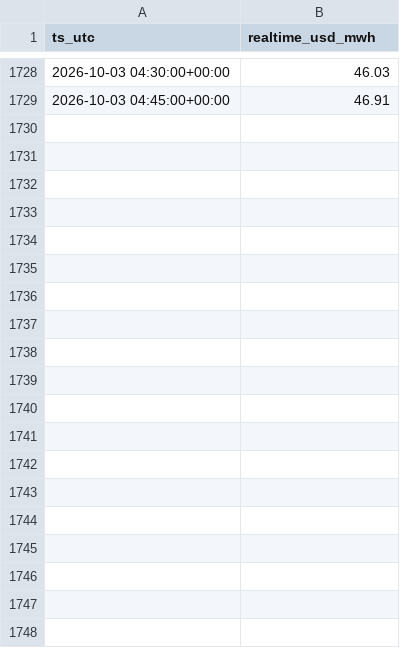
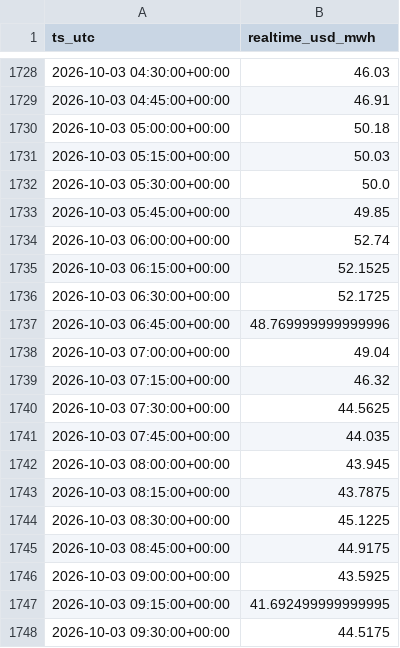
Before and after one commit to aouyitanaka/us-power-weather-relay, a CSV file: data/relay/ercot_rt.csv, drawn as a sheet; only a part is shown, gaps mark what is left out; the diff covers the shown part only; the diff names each change by its address in the sheet, - before the commit and + after, or states it on an @@ line.

```diff
--- a/data/relay/ercot_rt.csv
+++ b/data/relay/ercot_rt.csv
+row 1730: 2026-10-03 05:00:00+00:00 | 50.18
+row 1731: 2026-10-03 05:15:00+00:00 | 50.03
+row 1732: 2026-10-03 05:30:00+00:00 | 50.0
+row 1733: 2026-10-03 05:45:00+00:00 | 49.85
+row 1734: 2026-10-03 06:00:00+00:00 | 52.74
+row 1735: 2026-10-03 06:15:00+00:00 | 52.1525
+row 1736: 2026-10-03 06:30:00+00:00 | 52.1725
+row 1737: 2026-10-03 06:45:00+00:00 | 48.769999999999996
+row 1738: 2026-10-03 07:00:00+00:00 | 49.04
+row 1739: 2026-10-03 07:15:00+00:00 | 46.32
+row 1740: 2026-10-03 07:30:00+00:00 | 44.5625
+row 1741: 2026-10-03 07:45:00+00:00 | 44.035
+row 1742: 2026-10-03 08:00:00+00:00 | 43.945
+row 1743: 2026-10-03 08:15:00+00:00 | 43.7875
+row 1744: 2026-10-03 08:30:00+00:00 | 45.1225
+row 1745: 2026-10-03 08:45:00+00:00 | 44.9175
+row 1746: 2026-10-03 09:00:00+00:00 | 43.5925
+row 1747: 2026-10-03 09:15:00+00:00 | 41.692499999999995
+row 1748: 2026-10-03 09:30:00+00:00 | 44.5175
```
Also changed, not shown: 59 added rows and 12 edited cells elsewhere in this file, data/relay/ercot_as.csv, data/relay/ercot_ordc.csv, 8 other files.
